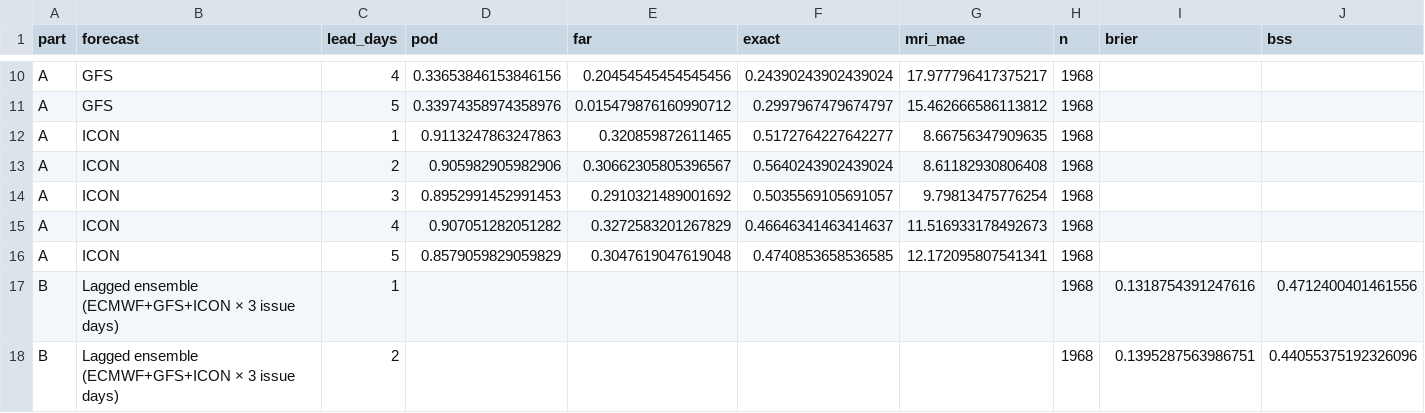
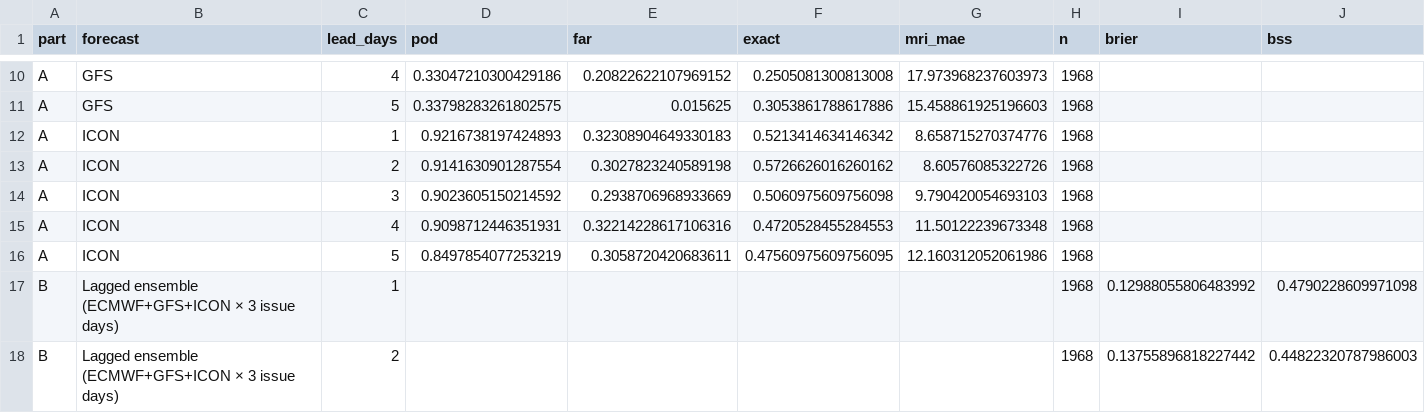
Before and after one commit to janhavitupe/Heat-Health-Warning-SIH, a CSV file: backtest/results/forecast_skill.csv, drawn as a sheet; only a part is shown, gaps mark what is left out; the diff covers the shown part only; the diff names each change by its address in the sheet, - before the commit and + after, or states it on an @@ line.

```diff
--- a/backtest/results/forecast_skill.csv
+++ b/backtest/results/forecast_skill.csv
-D10 (pod): 0.33653846153846156
+D10 (pod): 0.33047210300429186
-E10 (far): 0.20454545454545456
+E10 (far): 0.20822622107969152
-F10 (exact): 0.24390243902439024
+F10 (exact): 0.2505081300813008
-G10 (mri_mae): 17.977796417375217
+G10 (mri_mae): 17.973968237603973
-D11 (pod): 0.33974358974358976
+D11 (pod): 0.33798283261802575
-E11 (far): 0.015479876160990712
+E11 (far): 0.015625
-F11 (exact): 0.2997967479674797
+F11 (exact): 0.3053861788617886
-G11 (mri_mae): 15.462666586113812
+G11 (mri_mae): 15.458861925196603
-D12 (pod): 0.9113247863247863
+D12 (pod): 0.9216738197424893
-E12 (far): 0.320859872611465
+E12 (far): 0.32308904649330183
-F12 (exact): 0.5172764227642277
+F12 (exact): 0.5213414634146342
-G12 (mri_mae): 8.66756347909635
+G12 (mri_mae): 8.658715270374776
-D13 (pod): 0.905982905982906
+D13 (pod): 0.9141630901287554
-E13 (far): 0.30662305805396567
+E13 (far): 0.3027823240589198
-F13 (exact): 0.5640243902439024
+F13 (exact): 0.5726626016260162
-G13 (mri_mae): 8.61182930806408
+G13 (mri_mae): 8.60576085322726
-D14 (pod): 0.8952991452991453
+D14 (pod): 0.9023605150214592
-E14 (far): 0.2910321489001692
+E14 (far): 0.2938706968933669
-F14 (exact): 0.5035569105691057
+F14 (exact): 0.5060975609756098
-G14 (mri_mae): 9.79813475776254
+G14 (mri_mae): 9.790420054693103
-D15 (pod): 0.907051282051282
+D15 (pod): 0.9098712446351931
-E15 (far): 0.3272583201267829
+E15 (far): 0.32214228617106316
-F15 (exact): 0.46646341463414637
+F15 (exact): 0.4720528455284553
-G15 (mri_mae): 11.516933178492673
+G15 (mri_mae): 11.50122239673348
-D16 (pod): 0.8579059829059829
+D16 (pod): 0.8497854077253219
-E16 (far): 0.3047619047619048
+E16 (far): 0.3058720420683611
-F16 (exact): 0.4740853658536585
+F16 (exact): 0.47560975609756095
-G16 (mri_mae): 12.172095807541341
+G16 (mri_mae): 12.160312052061986
-I17 (brier): 0.1318754391247616
+I17 (brier): 0.12988055806483992
-J17 (bss): 0.4712400401461556
+J17 (bss): 0.4790228609971098
-I18 (brier): 0.1395287563986751
+I18 (brier): 0.13755896818227442
-J18 (bss): 0.44055375192326096
+J18 (bss): 0.44822320787986003
```
Also changed, not shown: 38 edited cells elsewhere in this file, backtest/results/may2024_city.csv, backtest/results/may2024_wards.csv, 38 other files.
